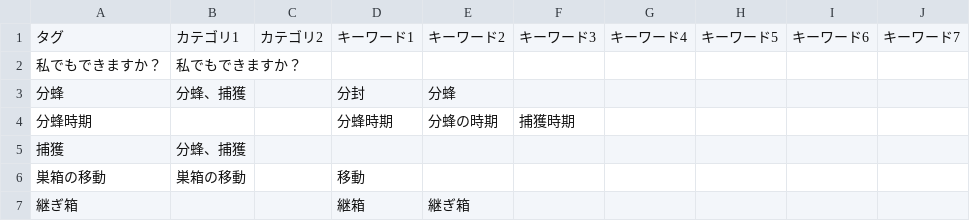
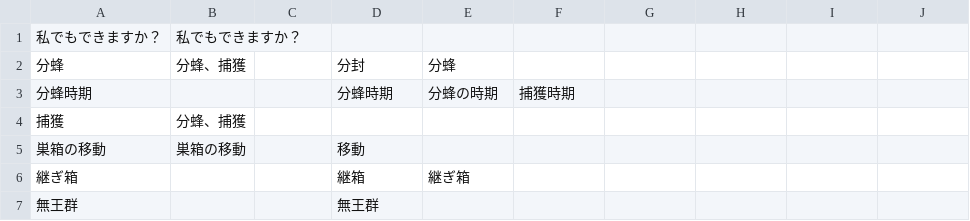
Before and after one commit to ProThoughts/q2a-auto-generate-tag, a CSV file: tag.csv, drawn as a sheet; only a part is shown; the shorter side is filled out with more unchanged rows.

```diff
--- a/tag.csv
+++ b/tag.csv
@@ -1,2 +1 @@
-タグ,カテゴリ1,カテゴリ2,キーワード1,キーワード2,キーワード3,キーワード4,キーワード5,キーワード6,キーワード7
 私でもできますか？,私でもできますか？,,,,,,,,
```
Also changed, not shown: 3 other files.
